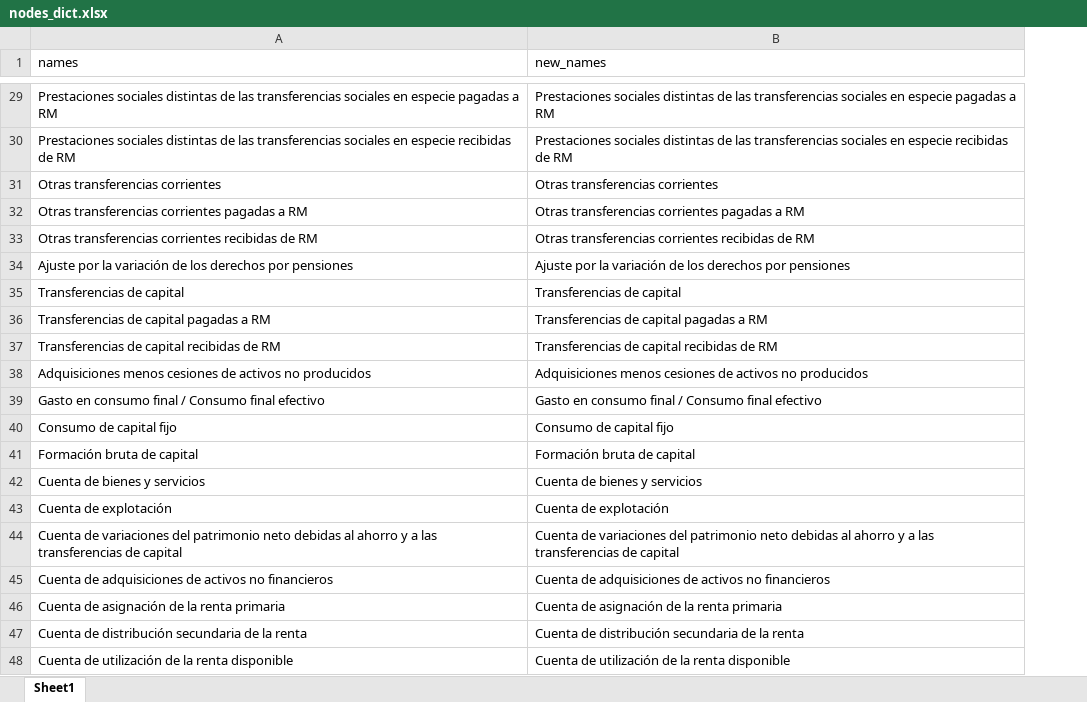
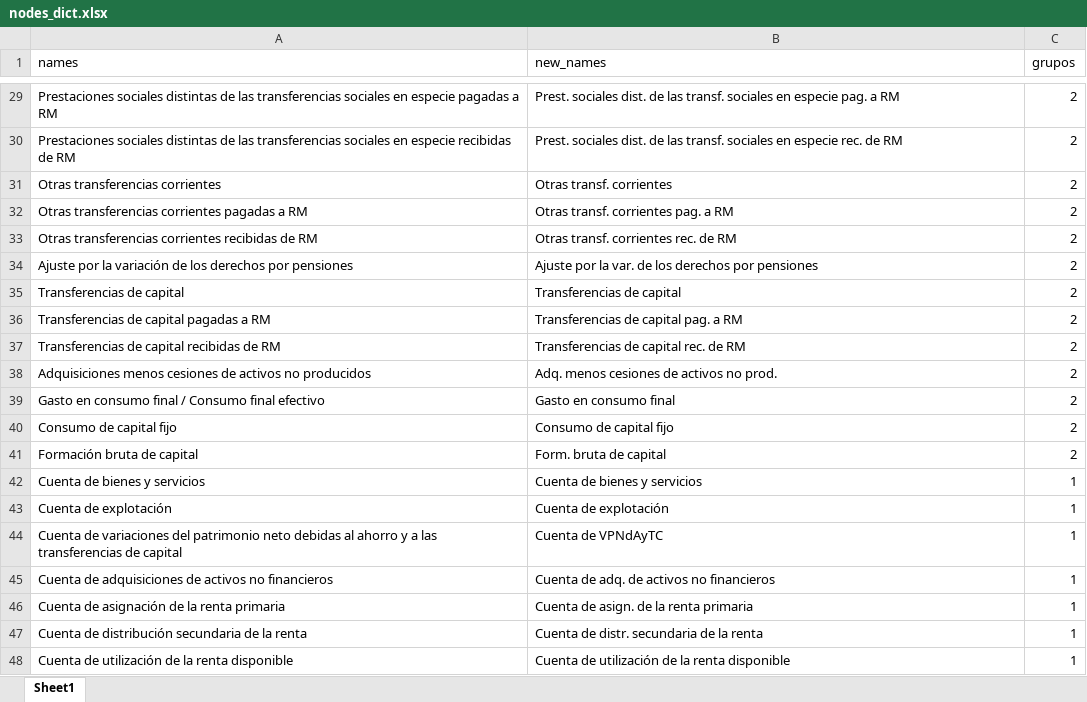
Before and after one commit to francoarenas91/GDP_visualization, an Excel workbook: 1.data/nodes_dict.xlsx, sheet Sheet1, drawn as a sheet; only a part is shown, gaps mark what is left out; values as stored, in another font and other column widths than the file's, no borders; the diff covers the shown part only; the diff names each change by its address in the sheet, - before the commit and + after, or states it on an @@ line.

```diff
--- a/1.data/nodes_dict.xlsx (sheet Sheet1)
+++ b/1.data/nodes_dict.xlsx (sheet Sheet1)
+column C (grupos), rows 29-48: 2 | 2 | 2 | 2 | 2 | 2 | 2 | 2 | 2 | 2 | 2 | 2 | 2 | 1 | 1 | 1 | 1 | 1 | 1 | 1
-B29 (new_names): Prestaciones sociales distintas de las transferencias sociales en especie pagadas a RM
+B29 (new_names): Prest. sociales dist. de las transf. sociales en especie pag. a RM
-B30 (new_names): Prestaciones sociales distintas de las transferencias sociales en especie recibidas de RM
+B30 (new_names): Prest. sociales dist. de las transf. sociales en especie rec. de RM
-B31 (new_names): Otras transferencias corrientes
+B31 (new_names): Otras transf. corrientes
-B32 (new_names): Otras transferencias corrientes pagadas a RM
+B32 (new_names): Otras transf. corrientes pag. a RM
-B33 (new_names): Otras transferencias corrientes recibidas de RM
+B33 (new_names): Otras transf. corrientes rec. de RM
-B34 (new_names): …por la variación de los…
+B34 (new_names): …por la var. de los…
-B36 (new_names): Transferencias de capital pagadas a RM
+B36 (new_names): Transferencias de capital pag. a RM
-B37 (new_names): Transferencias de capital recibidas de RM
+B37 (new_names): Transferencias de capital rec. de RM
-B38 (new_names): Adquisiciones menos cesiones de activos no producidos
+B38 (new_names): Adq. menos cesiones de activos no prod.
-B39 (new_names): Gasto en consumo final / Consumo final efectivo
+B39 (new_names): Gasto en consumo final
-B41 (new_names): Formación bruta de capital
+B41 (new_names): Form. bruta de capital
-B44 (new_names): Cuenta de variaciones del patrimonio neto debidas al ahorro y a las transferencias de capital
+B44 (new_names): Cuenta de VPNdAyTC
-B45 (new_names): Cuenta de adquisiciones de activos no financieros
+B45 (new_names): Cuenta de adq. de activos no financieros
-B46 (new_names): Cuenta de asignación de la renta primaria
+B46 (new_names): Cuenta de asign. de la renta primaria
-B47 (new_names): Cuenta de distribución secundaria de la renta
+B47 (new_names): Cuenta de distr. secundaria de la renta
```
Also changed, not shown: 22 edited cells elsewhere in this sheet, 1.data/S_1.xlsx, 1 other file.
